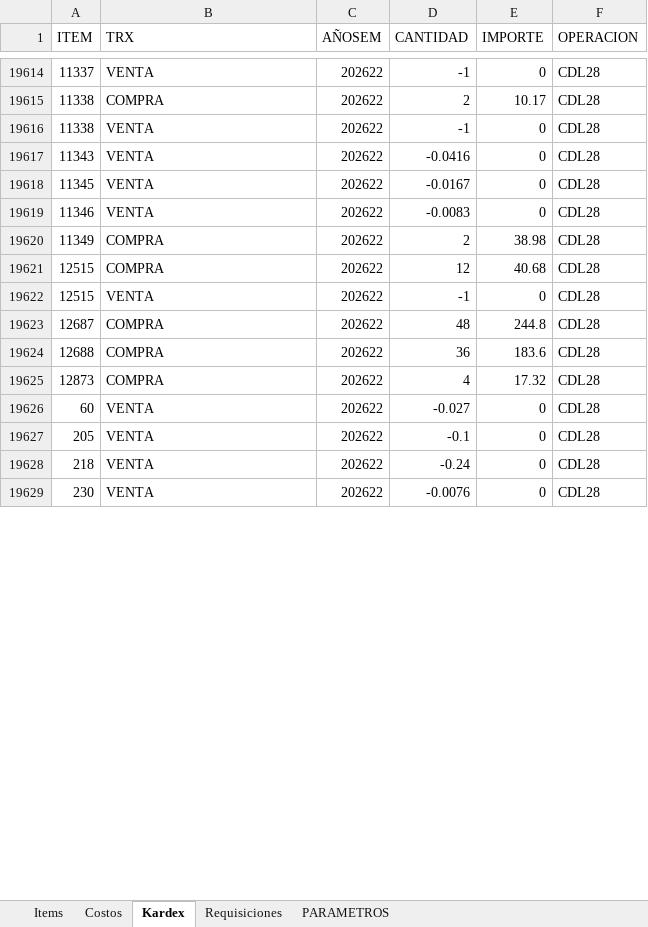
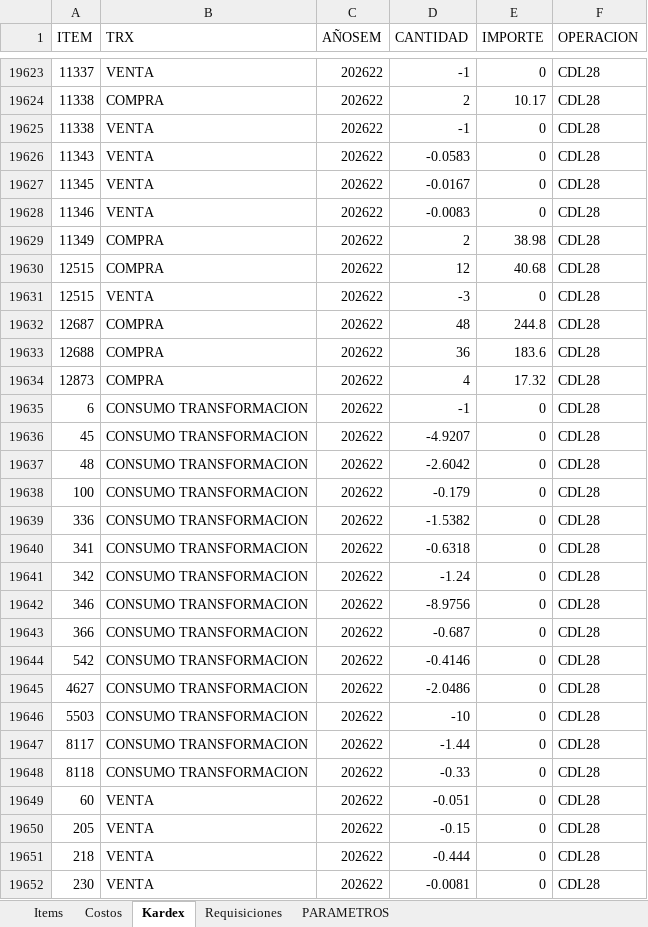
Before and after one commit to AlvaroCornejo/EBC_PEDIDOS_ADICIONALES, an Excel workbook: data/CDL28 - ADICIONALES.xlsx, sheet Kardex, drawn as a sheet; only a part is shown, gaps mark what is left out; values as stored, in another font and other column widths than the file's, no borders; table styles not drawn; addresses are those after the commit; the diff covers the shown part only; the diff names each change by its address in the sheet, - before the commit and + after, or states it on an @@ line.

Commit message:
Sync Excel jue. 28/05/2026

```diff
--- a/data/CDL28 - ADICIONALES.xlsx (sheet Kardex)
+++ b/data/CDL28 - ADICIONALES.xlsx (sheet Kardex)
-D19626 (CANTIDAD): -0.0416
+D19626 (CANTIDAD): -0.0583
-D19631 (CANTIDAD): -1
+D19631 (CANTIDAD): -3
+row 19635: 6 | CONSUMO TRANSFORMACION | 202622 | -1 | 0 | CDL28
+row 19636: 45 | CONSUMO TRANSFORMACION | 202622 | -4.9207 | 0 | CDL28
+row 19637: 48 | CONSUMO TRANSFORMACION | 202622 | -2.6042 | 0 | CDL28
+row 19638: 100 | CONSUMO TRANSFORMACION | 202622 | -0.179 | 0 | CDL28
+row 19639: 336 | CONSUMO TRANSFORMACION | 202622 | -1.5382 | 0 | CDL28
+row 19640: 341 | CONSUMO TRANSFORMACION | 202622 | -0.6318 | 0 | CDL28
+row 19641: 342 | CONSUMO TRANSFORMACION | 202622 | -1.24 | 0 | CDL28
+row 19642: 346 | CONSUMO TRANSFORMACION | 202622 | -8.9756 | 0 | CDL28
+row 19643: 366 | CONSUMO TRANSFORMACION | 202622 | -0.687 | 0 | CDL28
+row 19644: 542 | CONSUMO TRANSFORMACION | 202622 | -0.4146 | 0 | CDL28
+row 19645: 4627 | CONSUMO TRANSFORMACION | 202622 | -2.0486 | 0 | CDL28
+row 19646: 5503 | CONSUMO TRANSFORMACION | 202622 | -10 | 0 | CDL28
+row 19647: 8117 | CONSUMO TRANSFORMACION | 202622 | -1.44 | 0 | CDL28
+row 19648: 8118 | CONSUMO TRANSFORMACION | 202622 | -0.33 | 0 | CDL28
-D19649 (CANTIDAD): -0.027
+D19649 (CANTIDAD): -0.051
-D19650 (CANTIDAD): -0.1
+D19650 (CANTIDAD): -0.15
-D19651 (CANTIDAD): -0.24
+D19651 (CANTIDAD): -0.444
-D19652 (CANTIDAD): -0.0076
+D19652 (CANTIDAD): -0.0081
```
Also changed, not shown: 194 added rows and 357 edited cells elsewhere in this sheet, sheet PARAMETROS, data/DOSIMETRIA - ADICIONALES.xlsx, data/GBADC - ADICIONALES.xlsx, 9 other files.
